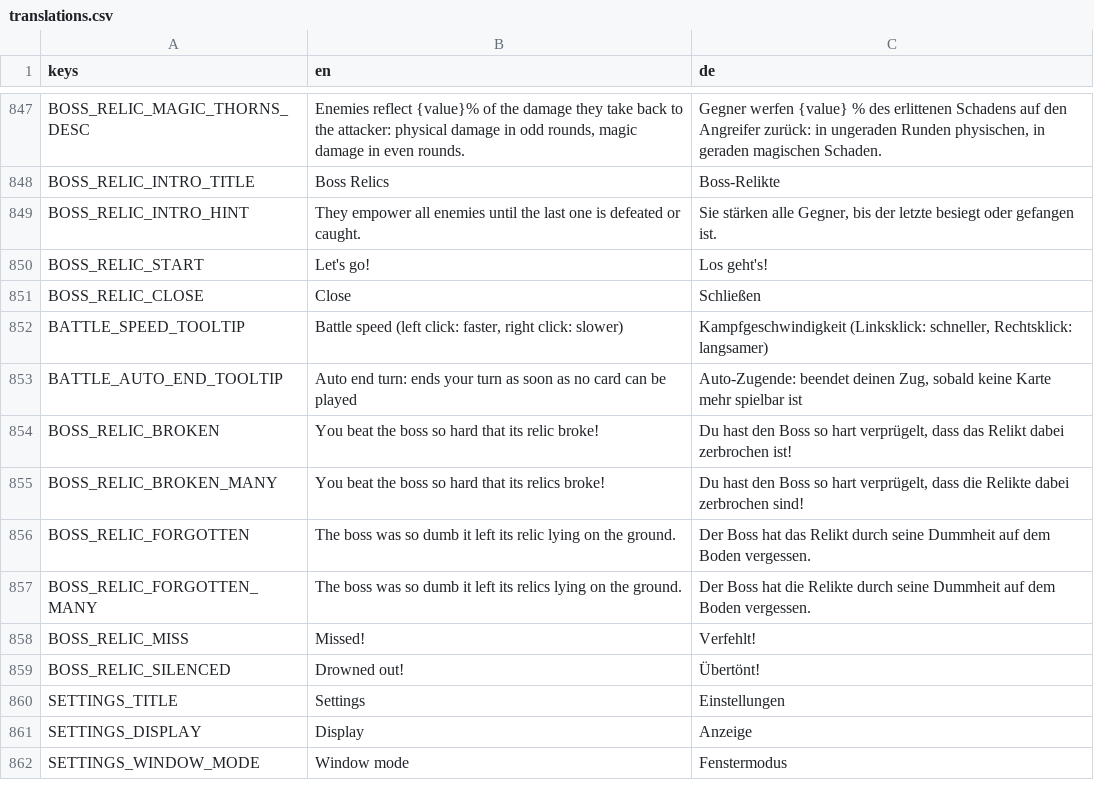
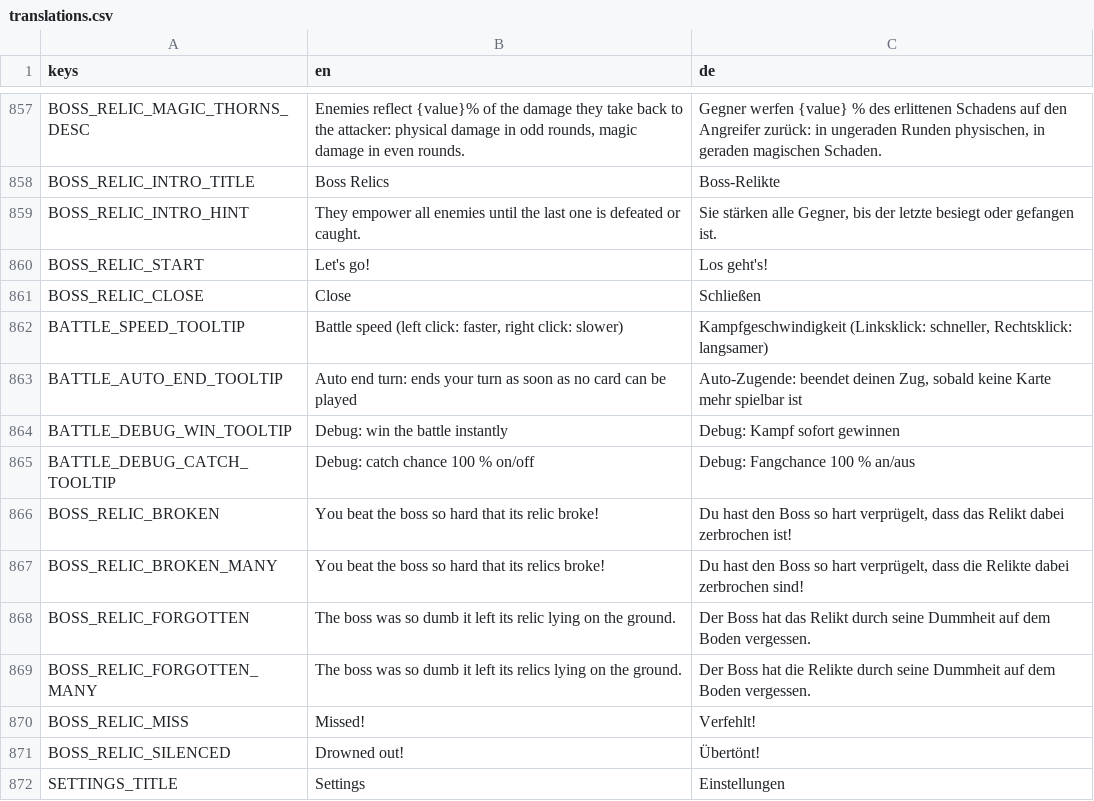
Before and after one commit to GaraGentor/Nord-Falls, a CSV file: localization/translations.csv, drawn as a sheet; only a part is shown, gaps mark what is left out; the shorter side is filled out with more unchanged rows; the diff covers the shown part only; the diff names each change by its address in the sheet, - before the commit and + after, or states it on an @@ line.

```diff
--- a/localization/translations.csv
+++ b/localization/translations.csv
+row 864: BATTLE_DEBUG_WIN_TOOLTIP | Debug: win the battle instantly | Debug: Kampf sofort gewinnen
+row 865: BATTLE_DEBUG_CATCH_TOOLTIP | Debug: catch chance 100 % on/off | Debug: Fangchance 100 % an/aus
```
Also changed, not shown: 14 added rows elsewhere in this file, 35 other files.
